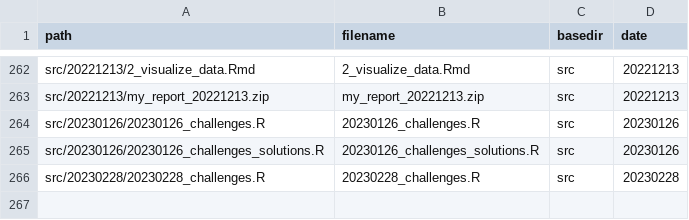
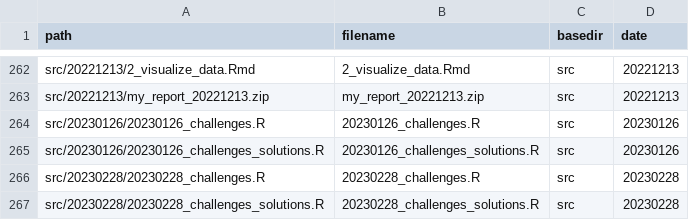
Before and after one commit to inbo/coding-club, a CSV file: file_paths/file_path_df.csv, drawn as a sheet; only a part is shown, gaps mark what is left out; the diff names each change by its address in the sheet, - before the commit and + after, or states it on an @@ line.

Commit message:
Add solutions to file paths 20230228

```diff
--- a/file_paths/file_path_df.csv
+++ b/file_paths/file_path_df.csv
+row 267: src/20230228/20230228_challenges_solutions.R | 20230228_challenges_solutions.R | src | 20230228
```
